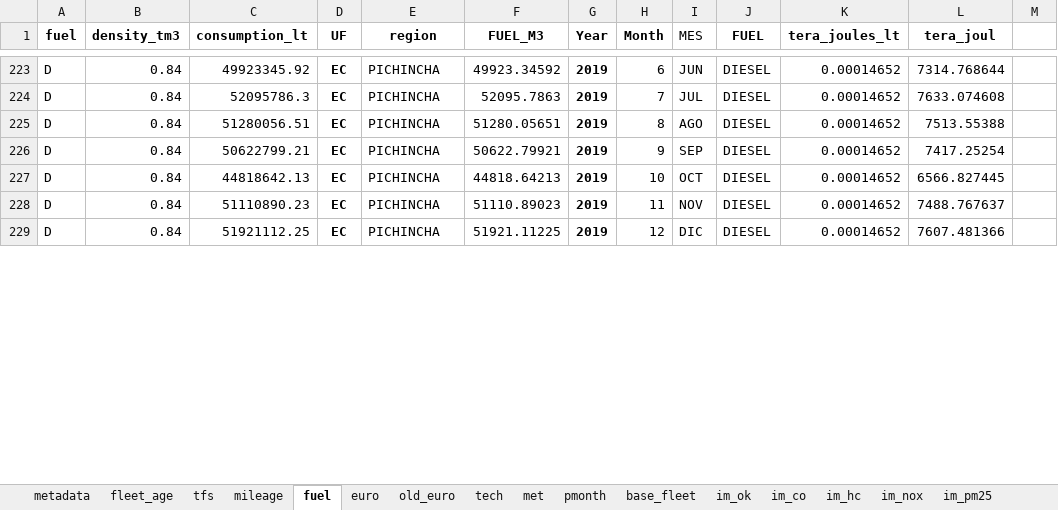
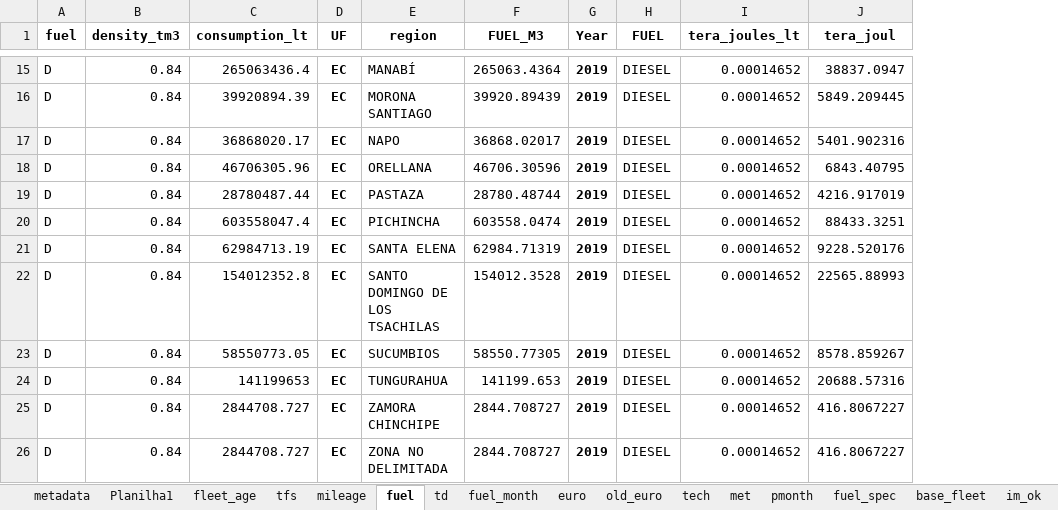
Before and after one commit to atmoschem/vein, an Excel workbook: projects/ecuador_td_hot_month/config/inventory_ecuador.xlsx, sheet fuel, drawn as a sheet; only a part is shown, gaps mark what is left out; values as stored, in another font and other column widths than the file's, no borders; charts and pictures not drawn; removed rows and columns are numbered as before the commit, all else as after; the diff covers the shown part only; the diff names each change by its address in the sheet, - before the commit and + after, or states it on an @@ line.

```diff
--- a/projects/ecuador_td_hot_month/config/inventory_ecuador.xlsx (sheet fuel)
+++ b/projects/ecuador_td_hot_month/config/inventory_ecuador.xlsx (sheet fuel)
+sheet tab: Planilha1
+sheet tab: td
+sheet tab: fuel_month
+sheet tab: fuel_spec
-column H (Month), rows 223-229: 6 | 7 | 8 | 9 | 10 | 11 | 12
-column I (MES), rows 223-229: JUN | JUL | AGO | SEP | OCT | NOV | DIC
-column M, empty
-C15 (consumption_lt): 49923345.92
+C15 (consumption_lt): 265063436.4
-E15 (region): PICHINCHA
+E15 (region): MANABÍ
-F15 (FUEL_M3): 49923.34592
+F15 (FUEL_M3): 265063.4364
-J15 (tera_joul): 7314.768644
+J15 (tera_joul): 38837.0947
+row 16: D | 0.84 | 39920894.39 | EC | MORONA SANTIAGO | 39920.89439 | 2019 | DIESEL | 0.00014652 | 5849.209445
-C17 (consumption_lt): 52095786.3
+C17 (consumption_lt): 36868020.17
-E17 (region): PICHINCHA
+E17 (region): NAPO
-F17 (FUEL_M3): 52095.7863
+F17 (FUEL_M3): 36868.02017
-J17 (tera_joul): 7633.074608
+J17 (tera_joul): 5401.902316
+row 18: D | 0.84 | 46706305.96 | EC | ORELLANA | 46706.30596 | 2019 | DIESEL | 0.00014652 | 6843.40795
+row 19: D | 0.84 | 28780487.44 | EC | PASTAZA | 28780.48744 | 2019 | DIESEL | 0.00014652 | 4216.917019
-C20 (consumption_lt): 51280056.51
+C20 (consumption_lt): 603558047.4
-F20 (FUEL_M3): 51280.05651
+F20 (FUEL_M3): 603558.0474
-J20 (tera_joul): 7513.55388
+J20 (tera_joul): 88433.3251
+row 21: D | 0.84 | 62984713.19 | EC | SANTA ELENA | 62984.71319 | 2019 | DIESEL | 0.00014652 | 9228.520176
-C22 (consumption_lt): 50622799.21
+C22 (consumption_lt): 154012352.8
-E22 (region): PICHINCHA
+E22 (region): SANTO DOMINGO DE LOS TSACHILAS
-F22 (FUEL_M3): 50622.79921
+F22 (FUEL_M3): 154012.3528
-J22 (tera_joul): 7417.25254
+J22 (tera_joul): 22565.88993
+row 23: D | 0.84 | 58550773.05 | EC | SUCUMBIOS | 58550.77305 | 2019 | DIESEL | 0.00014652 | 8578.859267
-C24 (consumption_lt): 44818642.13
+C24 (consumption_lt): 141199653
-E24 (region): PICHINCHA
+E24 (region): TUNGURAHUA
-F24 (FUEL_M3): 44818.64213
+F24 (FUEL_M3): 141199.653
-J24 (tera_joul): 6566.827445
+J24 (tera_joul): 20688.57316
-C25 (consumption_lt): 51110890.23
+C25 (consumption_lt): 2844708.727
-E25 (region): PICHINCHA
+E25 (region): ZAMORA CHINCHIPE
-F25 (FUEL_M3): 51110.89023
+F25 (FUEL_M3): 2844.708727
-J25 (tera_joul): 7488.767637
+J25 (tera_joul): 416.8067227
-C26 (consumption_lt): 51921112.25
+C26 (consumption_lt): 2844708.727
-E26 (region): PICHINCHA
+E26 (region): ZONA NO DELIMITADA
-F26 (FUEL_M3): 51921.11225
+F26 (FUEL_M3): 2844.708727
-J26 (tera_joul): 7607.481366
+J26 (tera_joul): 416.8067227
```
Also changed, not shown: 21 added rows and 79 edited cells elsewhere in this sheet, sheet met, sheet im_ok, sheet im_pm25, sheet im_hc, sheet im_co, sheet metadata, 1 more sheet, other sheet tabs, formulas that keep their value, hidden cells, projects/ecuador_td/config/inventory_ecuador.xlsx, 6 other files.
